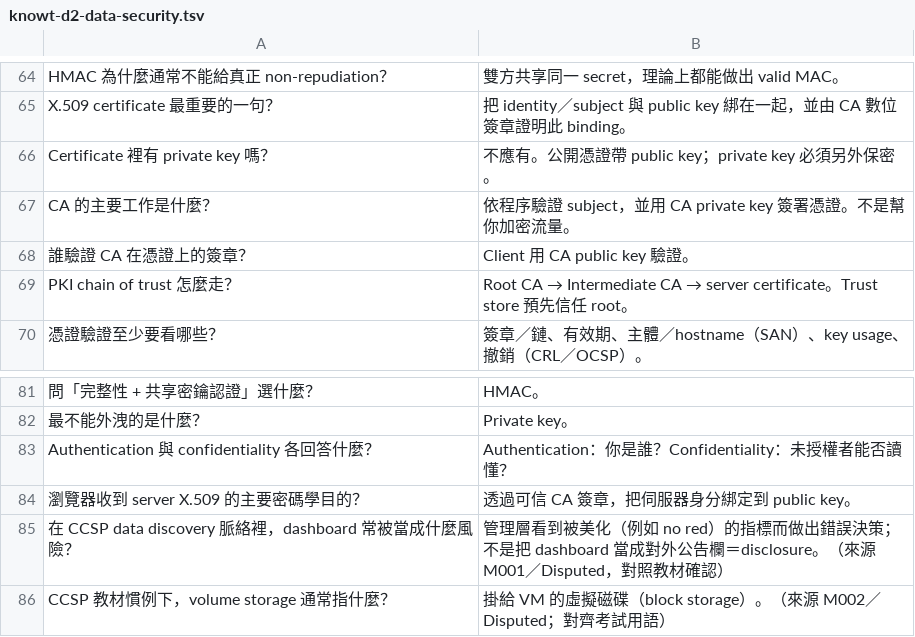
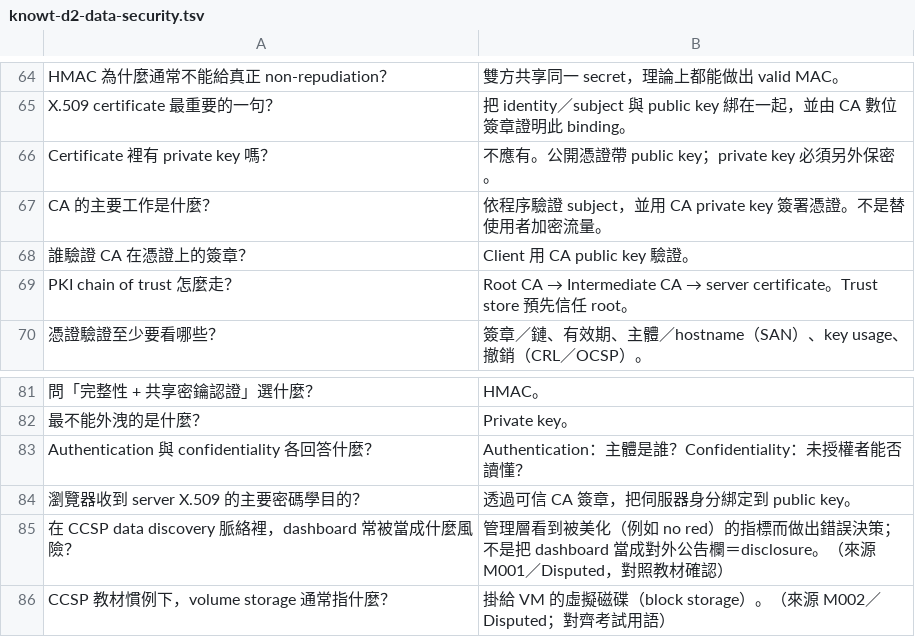
Before and after one commit to dennislee928/academy-central, a TSV file: CCSP/simulate-test/flash card/knowt-d2-data-security.tsv, drawn as a sheet; only a part is shown, gaps mark what is left out; the diff names each change by its address in the sheet, - before the commit and + after, or states it on an @@ line.

```diff
--- a/CCSP/simulate-test/flash card/knowt-d2-data-security.tsv
+++ b/CCSP/simulate-test/flash card/knowt-d2-data-security.tsv
-B67: …證。不是幫你加密流量…
+B67: …證。不是替使用者加密流量…
-B83: Authentication：你是誰？Confidentiality：未授權者能否讀懂？
+B83: Authentication：主體是誰？Confidentiality：未授權者能否讀懂？
```
Also changed, not shown: CCSP/simulate-test/flash card/knowt-d1-cloud-concepts.tsv, CCSP/simulate-test/flash card/knowt-d3-infrastructure.tsv, 5 other files.
